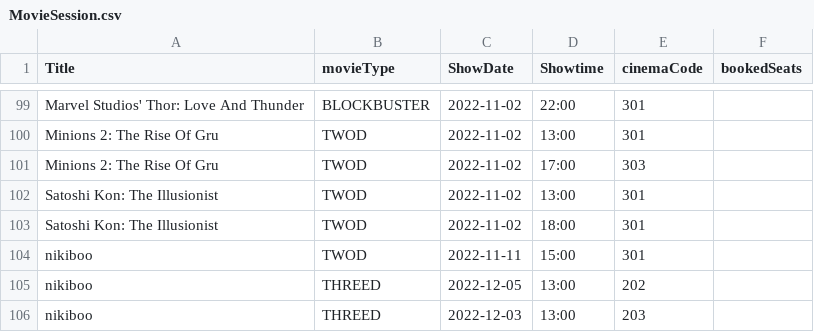
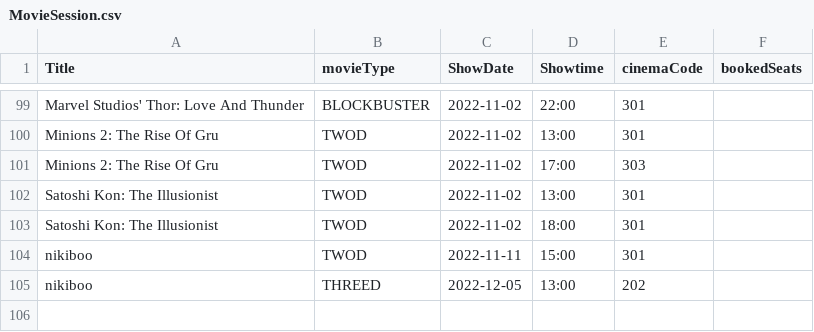
Before and after one commit to natisaver/Movie-Booking-System, a CSV file: src/Data/MovieSession.csv, drawn as a sheet; only a part is shown, gaps mark what is left out; the diff names each change by its address in the sheet, - before the commit and + after, or states it on an @@ line.

```diff
--- a/src/Data/MovieSession.csv
+++ b/src/Data/MovieSession.csv
-row 106: nikiboo | THREED | 2022-12-03 | 13:00 | 203
```
Also changed, not shown: 1 other file.
